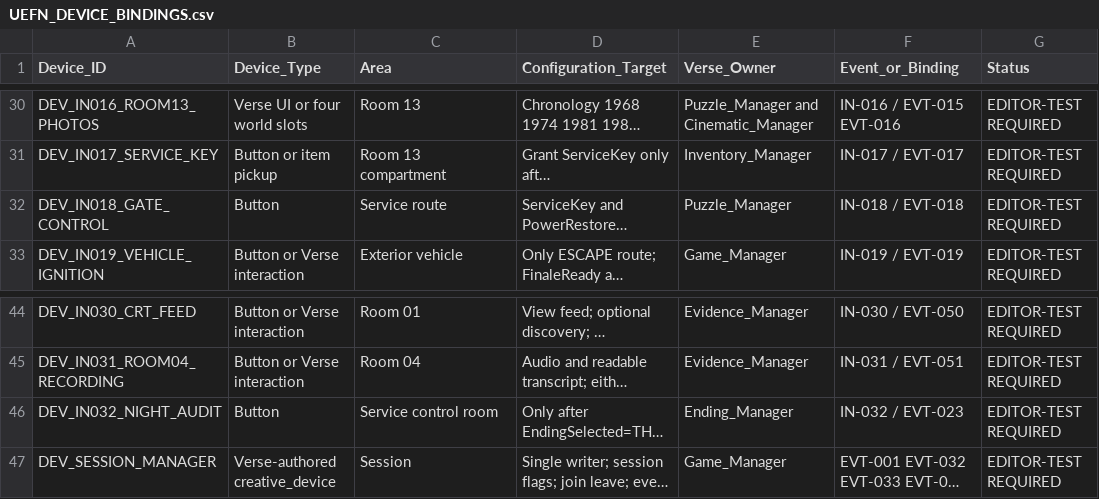
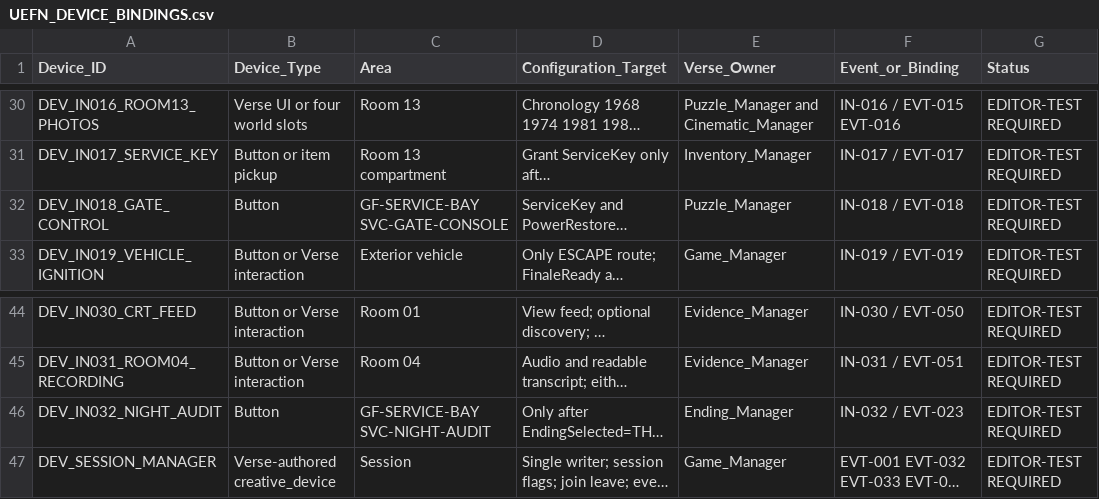
Before and after one commit to Haigone/UEFN-w-Kavasaki, a CSV file: Horror Motel Fable/UEFN_DEVICE_BINDINGS.csv, drawn as a sheet; only a part is shown, gaps mark what is left out; long unchanged cells end in …; the diff names each change by its address in the sheet, - before the commit and + after, or states it on an @@ line.

Commit message:
Align ending and gameplay service room with GF-SERVICE-BAY

```diff
--- a/Horror Motel Fable/UEFN_DEVICE_BINDINGS.csv
+++ b/Horror Motel Fable/UEFN_DEVICE_BINDINGS.csv
-C32 (Area): Service route
+C32 (Area): GF-SERVICE-BAY SVC-GATE-CONSOLE
-C46 (Area): Service control room
+C46 (Area): GF-SERVICE-BAY SVC-NIGHT-AUDIT
```
